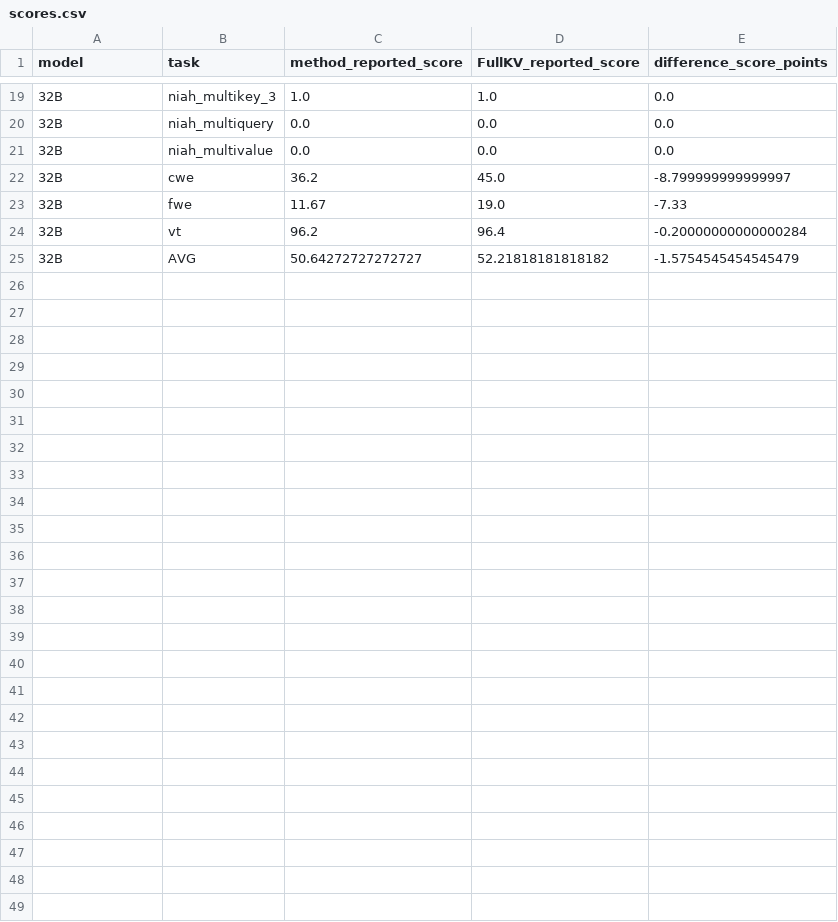
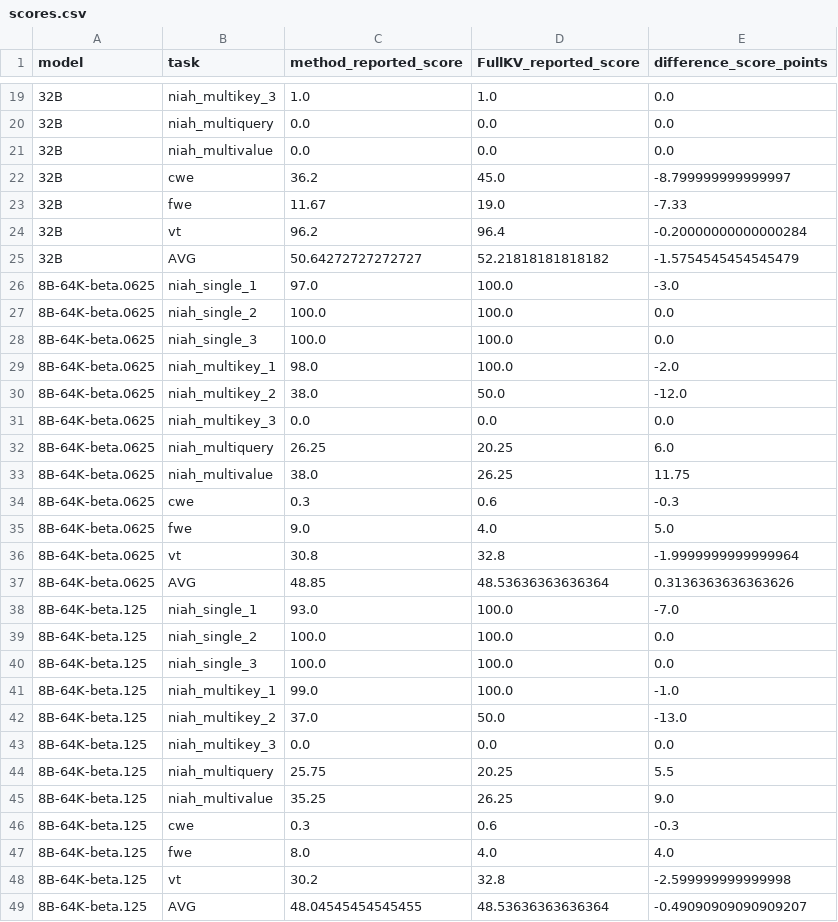
Before and after one commit to Chosen-David/two-level-attention, a CSV file: agent_doc/advice/dac_manuscript/figures/ruler32k_comparison/scores.csv, drawn as a sheet; only a part is shown, gaps mark what is left out.

```diff
--- a/agent_doc/advice/dac_manuscript/figures/ruler32k_comparison/scores.csv
+++ b/agent_doc/advice/dac_manuscript/figures/ruler32k_comparison/scores.csv
@@ -25 +25,25 @@ model,task,method_reported_score,FullKV_reported_score,difference_score_points
 32B,AVG,50.64272727272727,52.21818181818182,-1.5754545454545479
+8B-64K-beta.0625,niah_single_1,97.0,100.0,-3.0
+8B-64K-beta.0625,niah_single_2,100.0,100.0,0.0
+8B-64K-beta.0625,niah_single_3,100.0,100.0,0.0
+8B-64K-beta.0625,niah_multikey_1,98.0,100.0,-2.0
+8B-64K-beta.0625,niah_multikey_2,38.0,50.0,-12.0
+8B-64K-beta.0625,niah_multikey_3,0.0,0.0,0.0
+8B-64K-beta.0625,niah_multiquery,26.25,20.25,6.0
+8B-64K-beta.0625,niah_multivalue,38.0,26.25,11.75
+8B-64K-beta.0625,cwe,0.3,0.6,-0.3
+8B-64K-beta.0625,fwe,9.0,4.0,5.0
+8B-64K-beta.0625,vt,30.8,32.8,-1.9999999999999964
+8B-64K-beta.0625,AVG,48.85,48.53636363636364,0.3136363636363626
+8B-64K-beta.125,niah_single_1,93.0,100.0,-7.0
+8B-64K-beta.125,niah_single_2,100.0,100.0,0.0
+8B-64K-beta.125,niah_single_3,100.0,100.0,0.0
+8B-64K-beta.125,niah_multikey_1,99.0,100.0,-1.0
+8B-64K-beta.125,niah_multikey_2,37.0,50.0,-13.0
+8B-64K-beta.125,niah_multikey_3,0.0,0.0,0.0
+8B-64K-beta.125,niah_multiquery,25.75,20.25,5.5
+8B-64K-beta.125,niah_multivalue,35.25,26.25,9.0
+8B-64K-beta.125,cwe,0.3,0.6,-0.3
+8B-64K-beta.125,fwe,8.0,4.0,4.0
+8B-64K-beta.125,vt,30.2,32.8,-2.599999999999998
+8B-64K-beta.125,AVG,48.04545454545455,48.53636363636364,-0.49090909090909207
```
Also changed, not shown: 32 other files.
